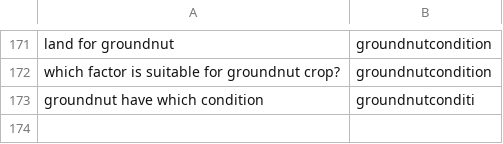
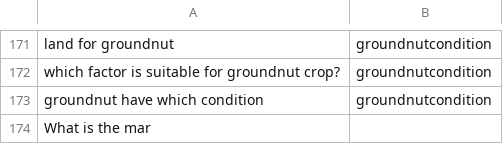
Before and after one commit to reflectstars/NLP-ANN-Agriculture-Chatbot, a CSV file: datasets/intent.csv, drawn as a sheet; only a part is shown, gaps mark what is left out.

```diff
--- a/datasets/intent.csv
+++ b/datasets/intent.csv
@@ -172,2 +172,3 @@ land for groundnut,groundnutcondition
 which factor is suitable for groundnut crop?,groundnutcondition
-groundnut have which condition,groundnutconditi
+groundnut have which condition,groundnutcondition
+What is the mar
```
